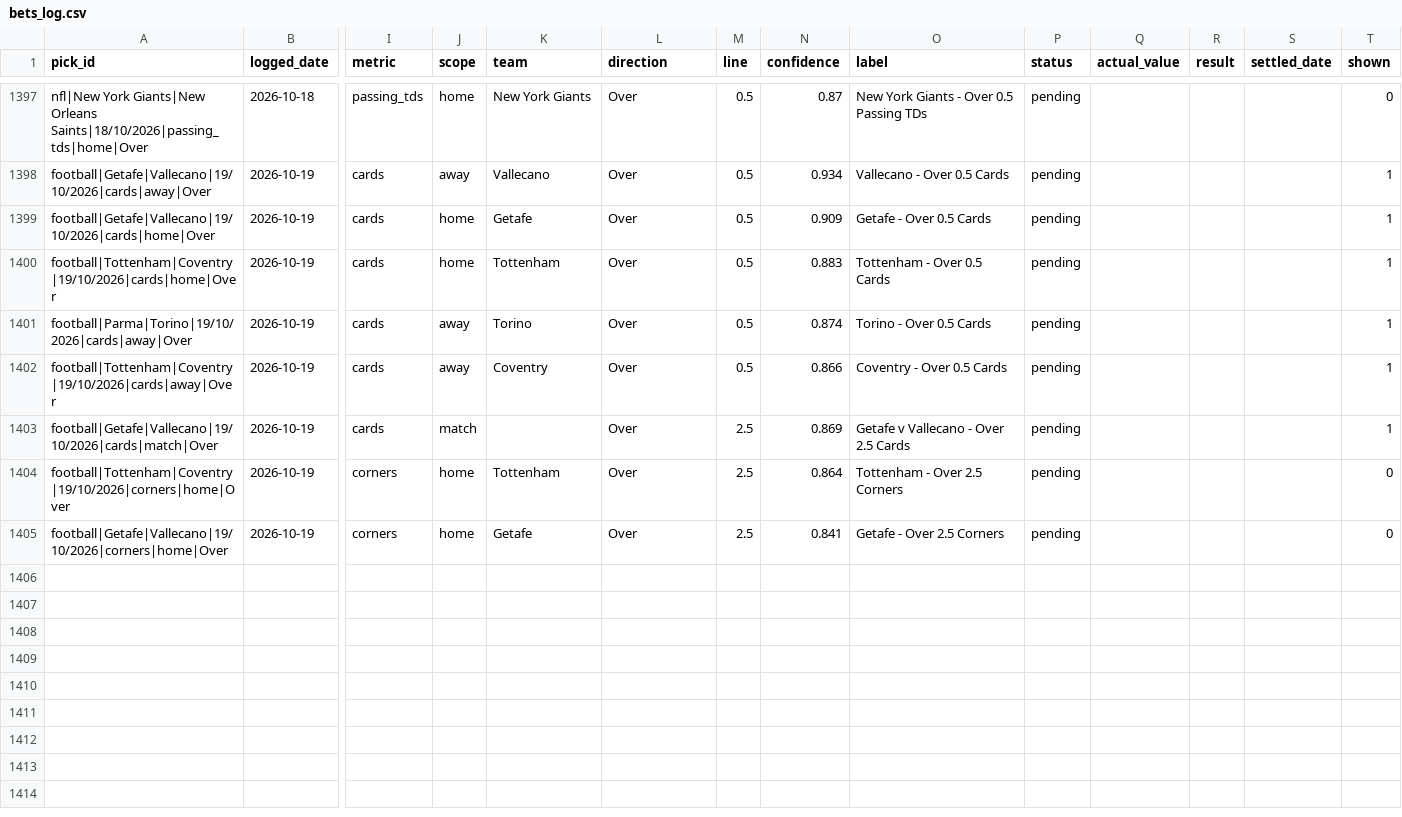
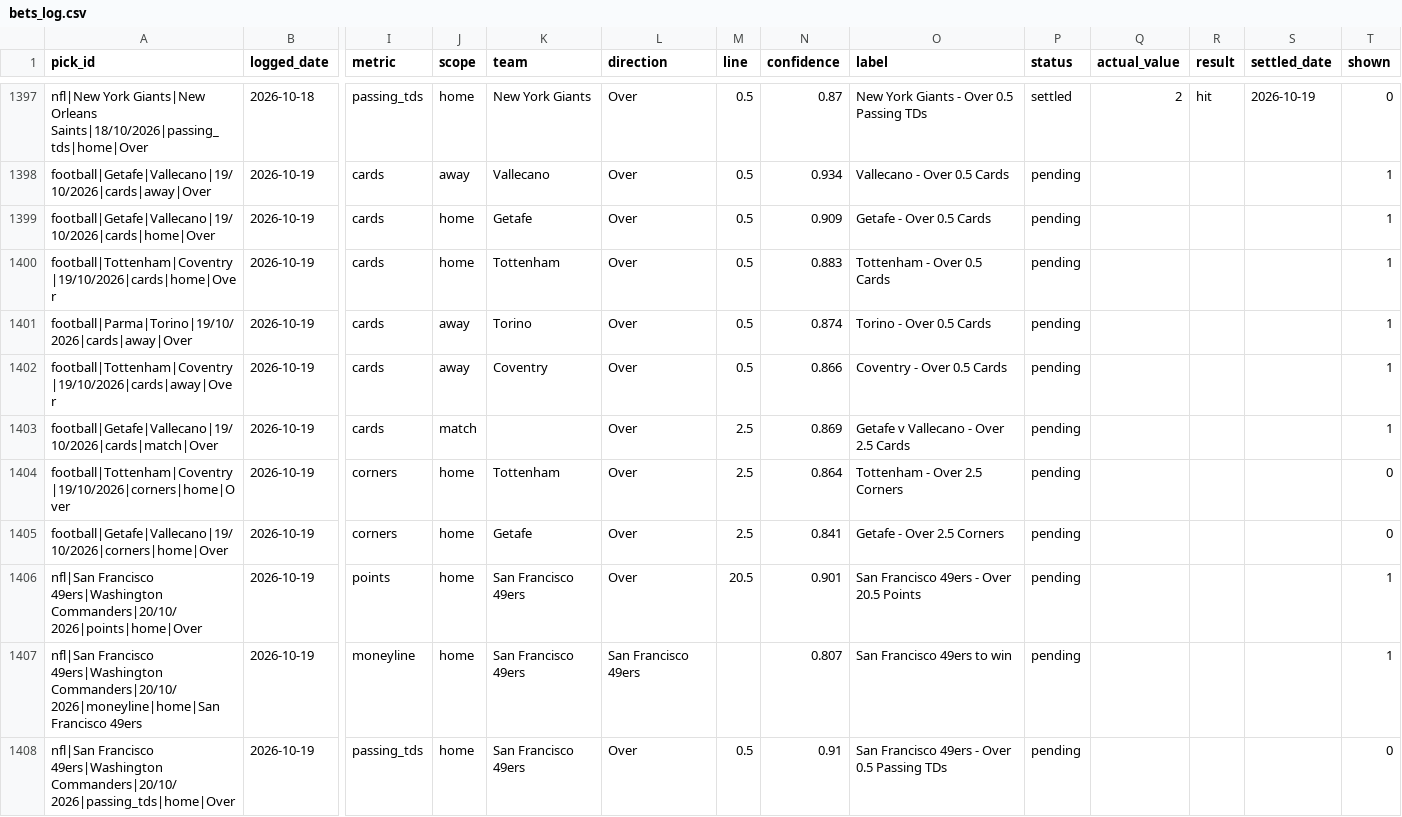
Before and after one commit to georgecharlesworth5-sudo/footystatpack, a CSV file: bets_log.csv, drawn as a sheet; only a part is shown, gaps mark what is left out; rows hold the shown columns only; the diff covers the shown part only; the diff names each change by its address in the sheet, - before the commit and + after, or states it on an @@ line.

```diff
--- a/bets_log.csv
+++ b/bets_log.csv
-P1397 (status): pending
+P1397 (status): settled
-Q1397 (actual_value): (empty)
+Q1397 (actual_value): 2
-R1397 (result): (empty)
+R1397 (result): hit
-S1397 (settled_date): (empty)
+S1397 (settled_date): 2026-10-19
+row 1406: nfl|San Francisco 49ers|Washington Commanders|20/10/2026|points|home|Over | 2026-10-19 | points | home | San Francisco 49ers | Over | 20.5 | 0.901 | San Francisco 49ers - Over 20.5 Points | pending |  |  |  | 1
+row 1407: nfl|San Francisco 49ers|Washington Commanders|20/10/2026|moneyline|home|San Francisco 49ers | 2026-10-19 | moneyline | home | San Francisco 49ers | San Francisco 49ers |  | 0.807 | San Francisco 49ers to win | pending |  |  |  | 1
+row 1408: nfl|San Francisco 49ers|Washington Commanders|20/10/2026|passing_tds|home|Over | 2026-10-19 | passing_tds | home | San Francisco 49ers | Over | 0.5 | 0.91 | San Francisco 49ers - Over 0.5 Passing TDs | pending |  |  |  | 0
```
Also changed, not shown: 84 edited cells elsewhere in this file, data/nfl_team_games.csv, data/nfl_upcoming.csv, 4 other files.
